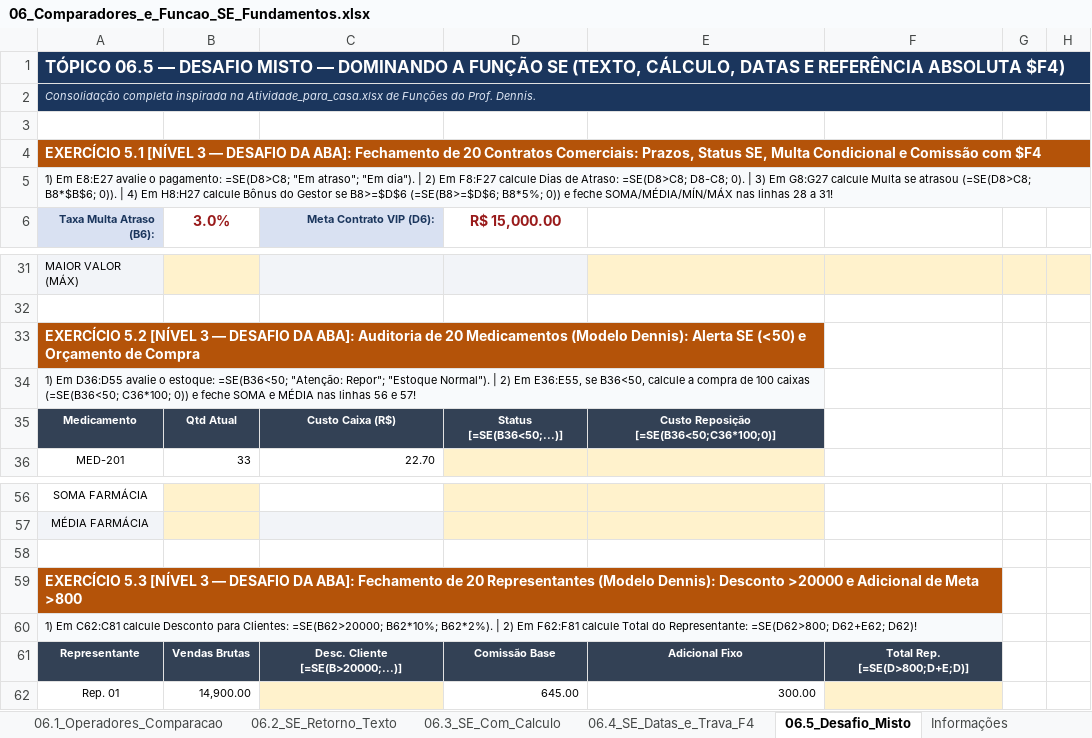
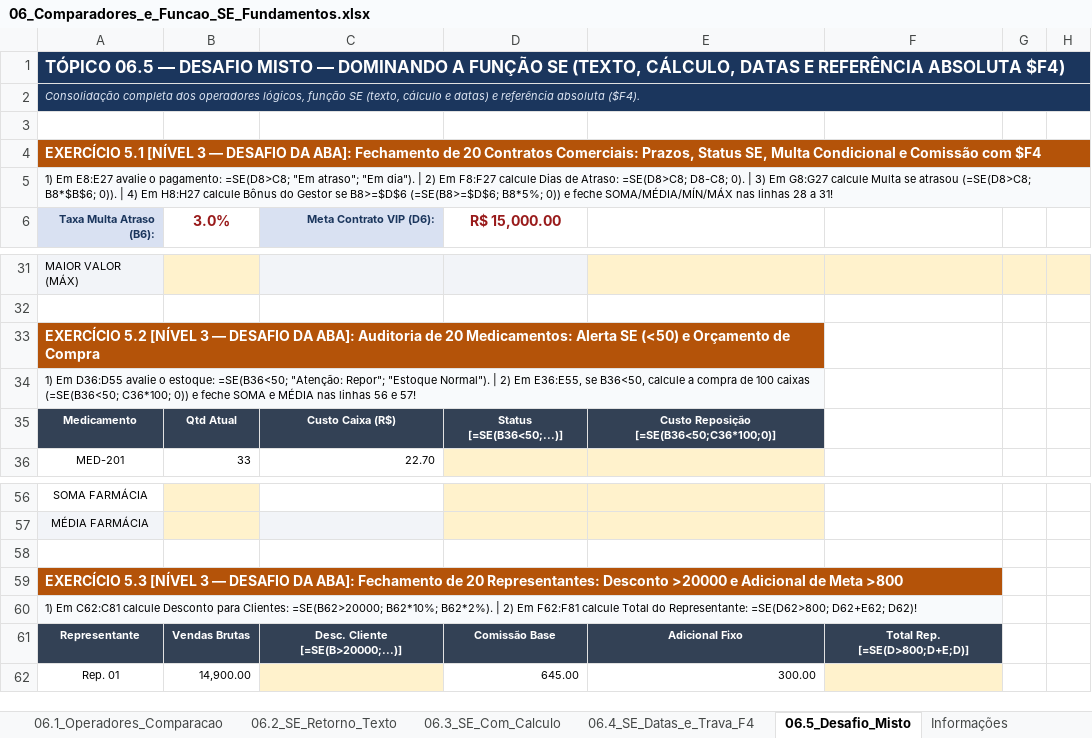
Before and after one commit to jeronimo-jrsilva/portal-ensino, an Excel workbook: downloads/excel/06_Comparadores_e_Funcao_SE_Fundamentos.xlsx, sheet 06.5_Desafio_Misto, drawn as a sheet; only a part is shown, gaps mark what is left out; values as stored, in another font and other column widths than the file's, no borders; the diff names each change by its address in the sheet, - before the commit and + after, or states it on an @@ line.

Commit message:
fix(excel): padroniza autor Jeronimo Silva sem acento e remove referencias ao Prof. Dennis (Cadernos 01 a 06)

```diff
--- a/downloads/excel/06_Comparadores_e_Funcao_SE_Fundamentos.xlsx (sheet 06.5_Desafio_Misto)
+++ b/downloads/excel/06_Comparadores_e_Funcao_SE_Fundamentos.xlsx (sheet 06.5_Desafio_Misto)
-A2 (Taxa Multa Atraso (B6):): Consolidação completa inspirada na Atividade_para_casa.xlsx de Funções do Prof. Dennis.
+A2 (Taxa Multa Atraso (B6):): Consolidação completa dos operadores lógicos, função SE (texto, cálculo e datas) e referência absoluta ($F4).
-A33 (Taxa Multa Atraso (B6):): …de 20 Medicamentos (Modelo Dennis): Alerta SE…
+A33 (Taxa Multa Atraso (B6):): …de 20 Medicamentos: Alerta SE…
-A59 (Taxa Multa Atraso (B6):): …de 20 Representantes (Modelo Dennis): Desconto >20000…
+A59 (Taxa Multa Atraso (B6):): …de 20 Representantes: Desconto >20000…
```
Also changed, not shown: sheet 06.2_SE_Retorno_Texto, sheet Informações, sheet 06.4_SE_Datas_e_Trava_F4, sheet 06.3_SE_Com_Calculo, downloads/excel/01_Manipulacao_Sequencias_e_Colagem.xlsx, downloads/excel/02_Formatacao_Grupo_Numero_e_Condicional.xlsx, 3 other files.
